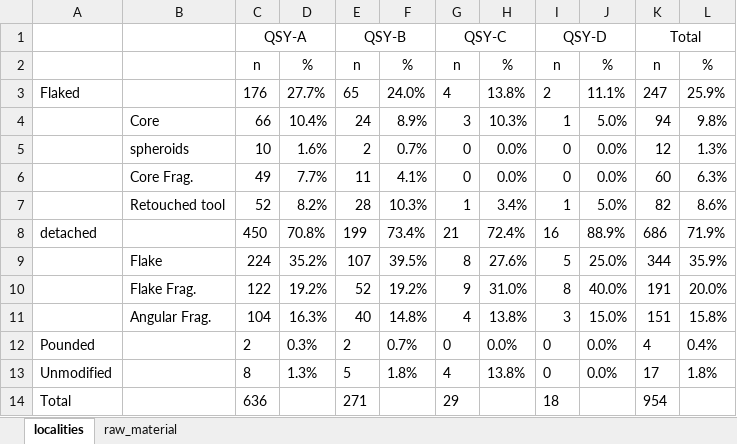
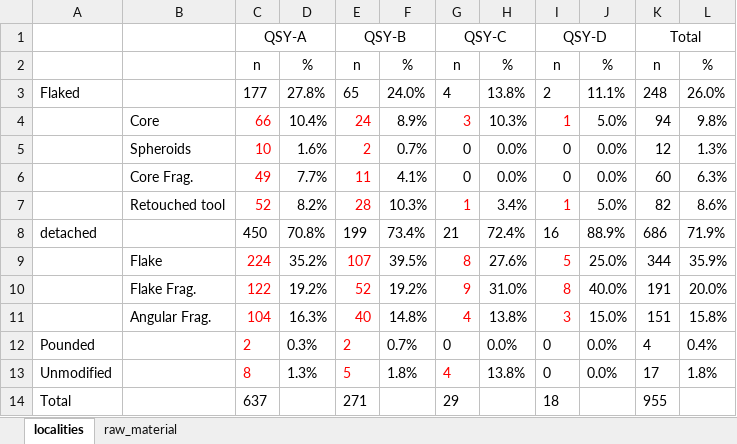
Before and after one commit to zhiye0927/QSY-Spheroids-Study, an Excel workbook: analysis/data/derived_data/QSY_lithic_assemblage.xlsx, sheet localities, drawn as a sheet; values as stored, in another font and other column widths than the file's, no borders; the diff names each change by its address in the sheet, - before the commit and + after, or states it on an @@ line.

Commit message:
updates of text and figures

```diff
--- a/analysis/data/derived_data/QSY_lithic_assemblage.xlsx (sheet localities)
+++ b/analysis/data/derived_data/QSY_lithic_assemblage.xlsx (sheet localities)
-C3: 176
+C3: 177
-D3: 27.7%
+D3: 27.8%
-K3: 247
+K3: 248
-L3: 25.9%
+L3: 26.0%
-C4:C7 text colour: black
+C4:C7 text colour: #FF0000
-E4:E7 text colour: black
+E4:E7 text colour: #FF0000
-G4 text colour: black
+G4 text colour: #FF0000
-I4 text colour: black
+I4 text colour: #FF0000
-B5: spheroids
+B5: Spheroids
-G7 text colour: black
+G7 text colour: #FF0000
-I7 text colour: black
+I7 text colour: #FF0000
-C9:C13 text colour: black
+C9:C13 text colour: #FF0000
-E9:E13 text colour: black
+E9:E13 text colour: #FF0000
-G9:G11 text colour: black
+G9:G11 text colour: #FF0000
-I9:I11 text colour: black
+I9:I11 text colour: #FF0000
-G13 text colour: black
+G13 text colour: #FF0000
-C14: 636
+C14: 637
-K14: 954
+K14: 955
```
Also changed, not shown: sheet raw_material, formulas that keep their value, analysis/data/derived_data/core_typology_morphological_parameters.xlsx, analysis/data/derived_data/cores_spheroids_size.xlsx, 14 other files.
